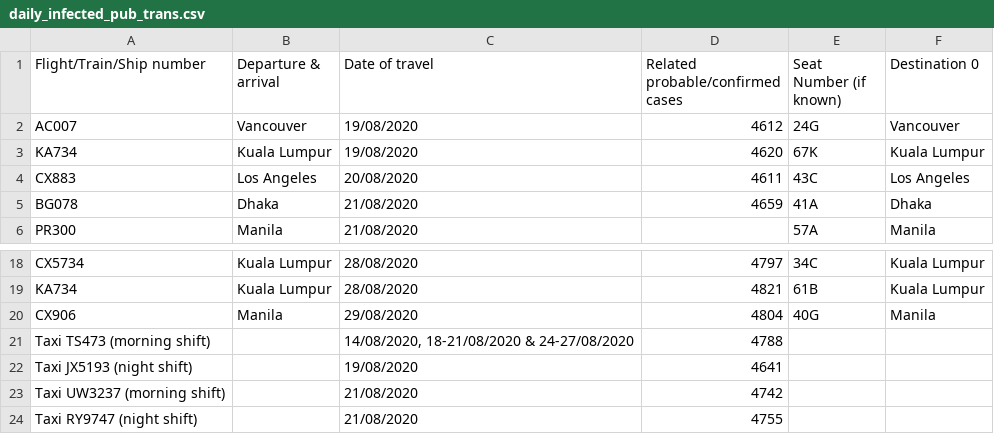
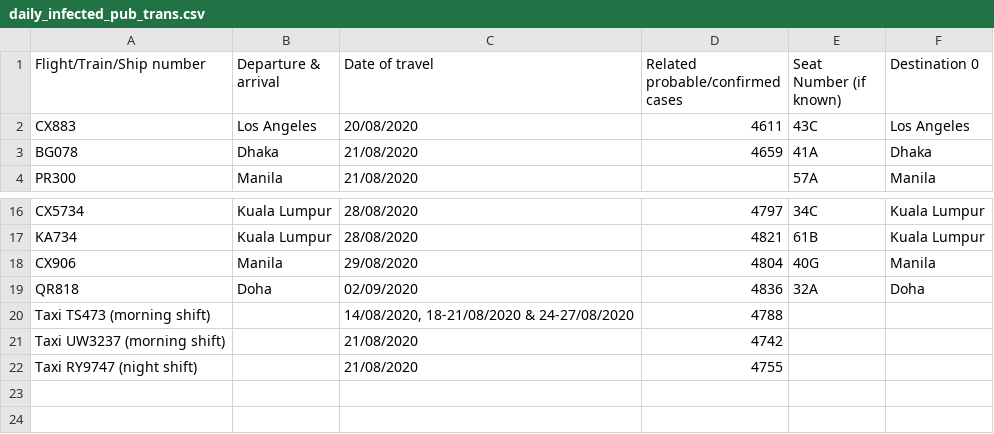
Before and after one commit to jerrypai0809/COVID_19, a CSV file: data/daily_infected_pub_trans.csv, drawn as a sheet; only a part is shown, gaps mark what is left out; removed rows and columns are numbered as before the commit, all else as after; the diff names each change by its address in the sheet, - before the commit and + after, or states it on an @@ line.

```diff
--- a/data/daily_infected_pub_trans.csv
+++ b/data/daily_infected_pub_trans.csv
-row 2: AC007 | Vancouver | 19/08/2020 | 4612 | 24G | Vancouver
-row 3: KA734 | Kuala Lumpur | 19/08/2020 | 4620 | 67K | Kuala Lumpur
+row 19: QR818 | Doha | 02/09/2020 | 4836 | 32A | Doha
-row 22: Taxi JX5193 (night shift) |  | 19/08/2020 | 4641
```
Also changed, not shown: data/daily_cn_cases.csv, 1 other file.
